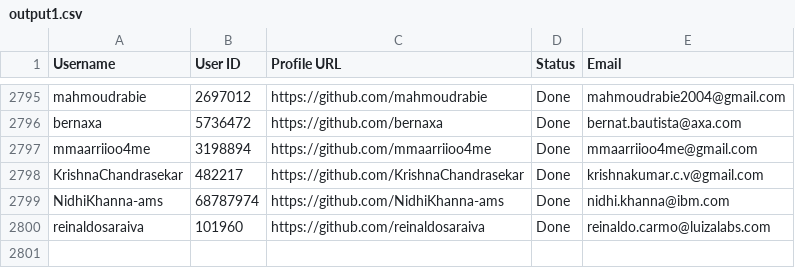
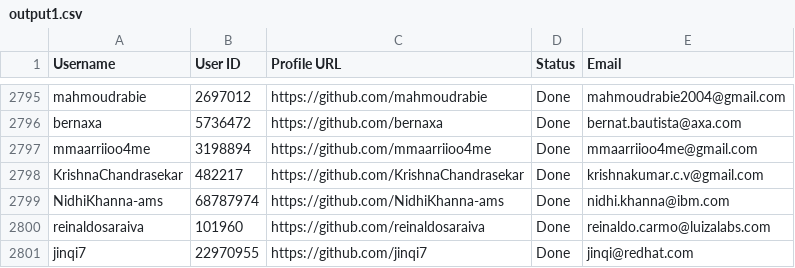
Before and after one commit to PhatDot1/stargeezersAI, a CSV file: output1.csv, drawn as a sheet; only a part is shown, gaps mark what is left out; the diff names each change by its address in the sheet, - before the commit and + after, or states it on an @@ line.

```diff
--- a/output1.csv
+++ b/output1.csv
+row 2801: jinqi7 | 22970955 | https://github.com/jinqi7 | Done | jinqi@redhat.com
```
